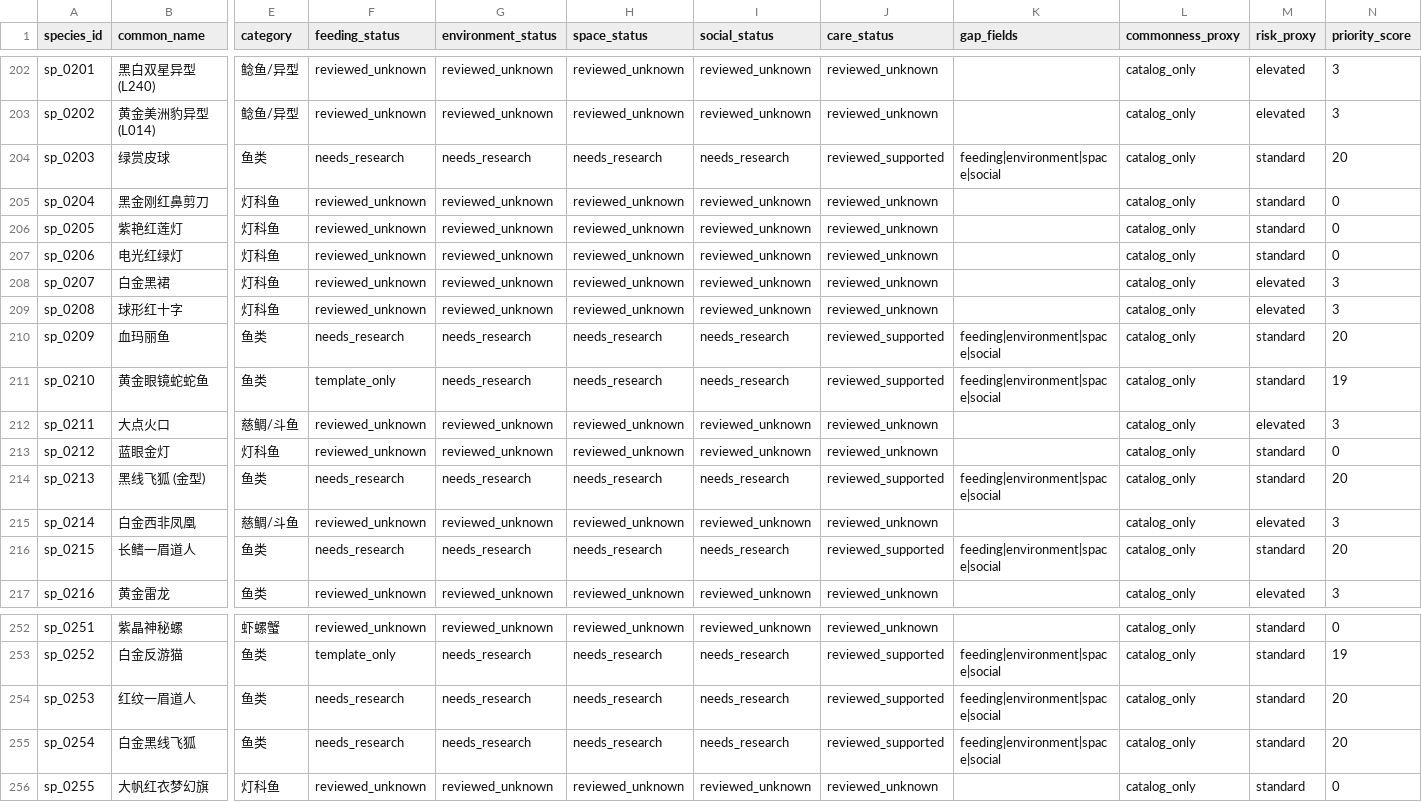
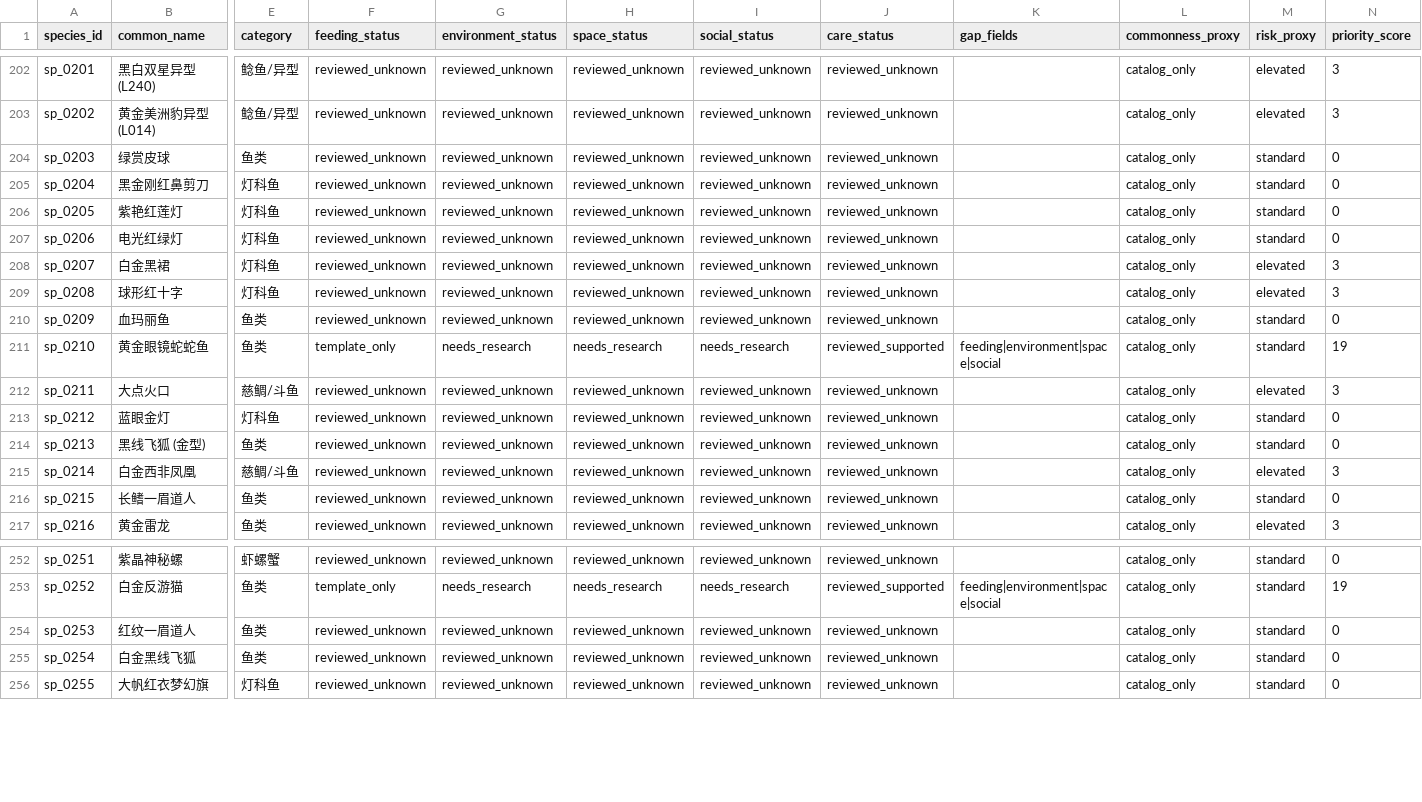
Before and after one commit to chusday97/aquaguide-tank-guide, a CSV file: docs/species_knowledge_completion_matrix.csv, drawn as a sheet; only a part is shown, gaps mark what is left out; the diff covers the shown part only; the diff names each change by its address in the sheet, - before the commit and + after, or states it on an @@ line.

```diff
--- a/docs/species_knowledge_completion_matrix.csv
+++ b/docs/species_knowledge_completion_matrix.csv
-F204 (feeding_status): needs_research
+F204 (feeding_status): reviewed_unknown
-G204 (environment_status): needs_research
+G204 (environment_status): reviewed_unknown
-H204 (space_status): needs_research
+H204 (space_status): reviewed_unknown
-I204 (social_status): needs_research
+I204 (social_status): reviewed_unknown
-J204 (care_status): reviewed_supported
+J204 (care_status): reviewed_unknown
-K204 (gap_fields): feeding|environment|space|social
+K204 (gap_fields): (empty)
-N204 (priority_score): 20
+N204 (priority_score): 0
-F210 (feeding_status): needs_research
+F210 (feeding_status): reviewed_unknown
-G210 (environment_status): needs_research
+G210 (environment_status): reviewed_unknown
-H210 (space_status): needs_research
+H210 (space_status): reviewed_unknown
-I210 (social_status): needs_research
+I210 (social_status): reviewed_unknown
-J210 (care_status): reviewed_supported
+J210 (care_status): reviewed_unknown
-K210 (gap_fields): feeding|environment|space|social
+K210 (gap_fields): (empty)
-N210 (priority_score): 20
+N210 (priority_score): 0
-F214 (feeding_status): needs_research
+F214 (feeding_status): reviewed_unknown
-G214 (environment_status): needs_research
+G214 (environment_status): reviewed_unknown
-H214 (space_status): needs_research
+H214 (space_status): reviewed_unknown
-I214 (social_status): needs_research
+I214 (social_status): reviewed_unknown
-J214 (care_status): reviewed_supported
+J214 (care_status): reviewed_unknown
-K214 (gap_fields): feeding|environment|space|social
+K214 (gap_fields): (empty)
-N214 (priority_score): 20
+N214 (priority_score): 0
-F216 (feeding_status): needs_research
+F216 (feeding_status): reviewed_unknown
-G216 (environment_status): needs_research
+G216 (environment_status): reviewed_unknown
-H216 (space_status): needs_research
+H216 (space_status): reviewed_unknown
-I216 (social_status): needs_research
+I216 (social_status): reviewed_unknown
-J216 (care_status): reviewed_supported
+J216 (care_status): reviewed_unknown
-K216 (gap_fields): feeding|environment|space|social
+K216 (gap_fields): (empty)
-N216 (priority_score): 20
+N216 (priority_score): 0
-F254:F255 (feeding_status): needs_research
+F254:F255 (feeding_status): reviewed_unknown
-G254:G255 (environment_status): needs_research
+G254:G255 (environment_status): reviewed_unknown
-H254:H255 (space_status): needs_research
+H254:H255 (space_status): reviewed_unknown
-I254:I255 (social_status): needs_research
+I254:I255 (social_status): reviewed_unknown
-J254:J255 (care_status): reviewed_supported
+J254:J255 (care_status): reviewed_unknown
-K254:K255 (gap_fields): feeding|environment|space|social
+K254:K255 (gap_fields): (empty)
-N254:N255 (priority_score): 20
+N254:N255 (priority_score): 0
```
Also changed, not shown: 28 edited cells elsewhere in this file, 12 other files.
